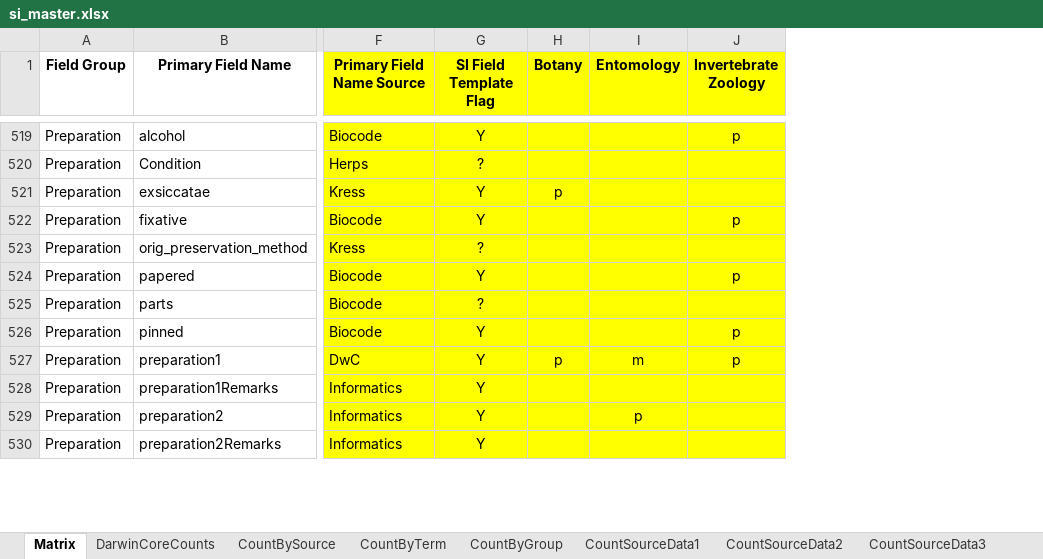
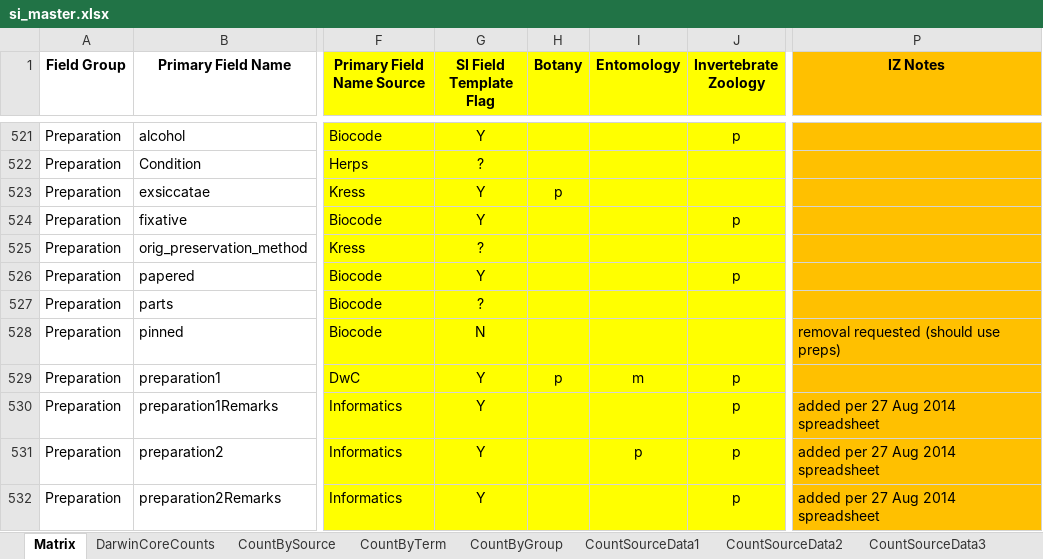
Before and after one commit to biocodellc/biocode-fims, an Excel workbook: trunk/Documents/Smithsonian/si_master.xlsx, sheet Matrix, drawn as a sheet; only a part is shown, gaps mark what is left out; values as stored, in another font and other column widths than the file's, no borders; addresses are those after the commit; the diff covers the shown part only; the diff names each change by its address in the sheet, - before the commit and + after, or states it on an @@ line.

```diff
--- a/trunk/Documents/Smithsonian/si_master.xlsx (sheet Matrix)
+++ b/trunk/Documents/Smithsonian/si_master.xlsx (sheet Matrix)
+column P (IZ Notes), rows 528-532: removal requested (should use preps) |  | added per 27 Aug 2014 spreadsheet | added per 27 Aug 2014 spreadsheet | added per 27 Aug 2014 spreadsheet
-G528 (SI Field Template Flag): Y
+G528 (SI Field Template Flag): N
-J528 (Invertebrate Zoology): p
+J528 (Invertebrate Zoology): (empty)
-J530:J532 (Invertebrate Zoology): (empty)
+J530:J532 (Invertebrate Zoology): p
```
Also changed, not shown: 12 added rows, 6 removed rows, 2 moved rows, 56 edited cells and cell formats elsewhere in this sheet, formulas that keep their value, charts or pictures, 8 other files.
